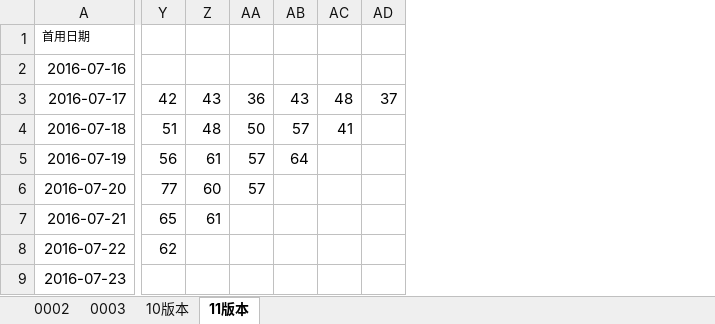
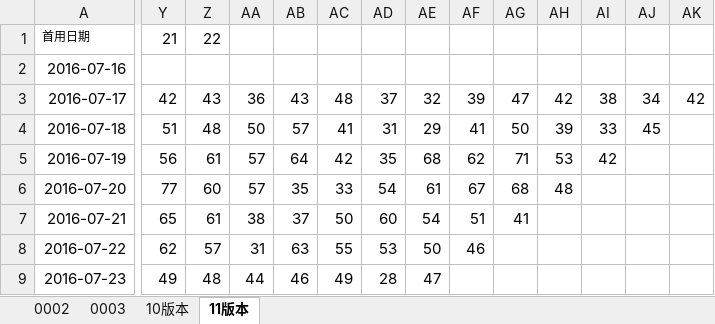
Before and after one commit to fanliaokeji/lvdun, an Excel workbook: aitushow/code/doc/留存.xlsx, sheet 11版本, drawn as a sheet; only a part is shown, gaps mark what is left out; values as stored, in another font and other column widths than the file's, no borders; the diff covers the shown part only; the diff names each change by its address in the sheet, - before the commit and + after, or states it on an @@ line.

Commit message:
存留到19号，超过一个月的暂时不查了

```diff
--- a/aitushow/code/doc/留存.xlsx (sheet 11版本)
+++ b/aitushow/code/doc/留存.xlsx (sheet 11版本)
+column AE, rows 3-9: 32 | 29 | 68 | 61 | 54 | 50 | 47
+column AF, rows 3-8: 39 | 41 | 62 | 67 | 51 | 46
+column AG, rows 3-7: 47 | 50 | 71 | 68 | 41
+column AH, rows 3-6: 42 | 39 | 53 | 48
+column AI, rows 3-5: 38 | 33 | 42
+column AJ, rows 3-4: 34 | 45
+column AK, row 3: 42
-Y1: (empty)
+Y1: 21
-Z1: (empty)
+Z1: 22
-AD4: (empty)
+AD4: 31
-AC5: (empty)
+AC5: 42
-AD5: (empty)
+AD5: 35
-AB6: (empty)
+AB6: 35
-AC6: (empty)
+AC6: 33
-AD6: (empty)
+AD6: 54
-AA7: (empty)
+AA7: 38
-AB7: (empty)
+AB7: 37
-AC7: (empty)
+AC7: 50
-AD7: (empty)
+AD7: 60
-Z8: (empty)
+Z8: 57
-AA8: (empty)
+AA8: 31
-AB8: (empty)
+AB8: 63
-AC8: (empty)
+AC8: 55
-AD8: (empty)
+AD8: 53
-Y9: (empty)
+Y9: 49
-Z9: (empty)
+Z9: 48
-AA9: (empty)
+AA9: 44
-AB9: (empty)
+AB9: 46
-AC9: (empty)
+AC9: 49
-AD9: (empty)
+AD9: 28
```
Also changed, not shown: 15 added rows and 157 edited cells elsewhere in this sheet, sheet 0002, charts or pictures.
